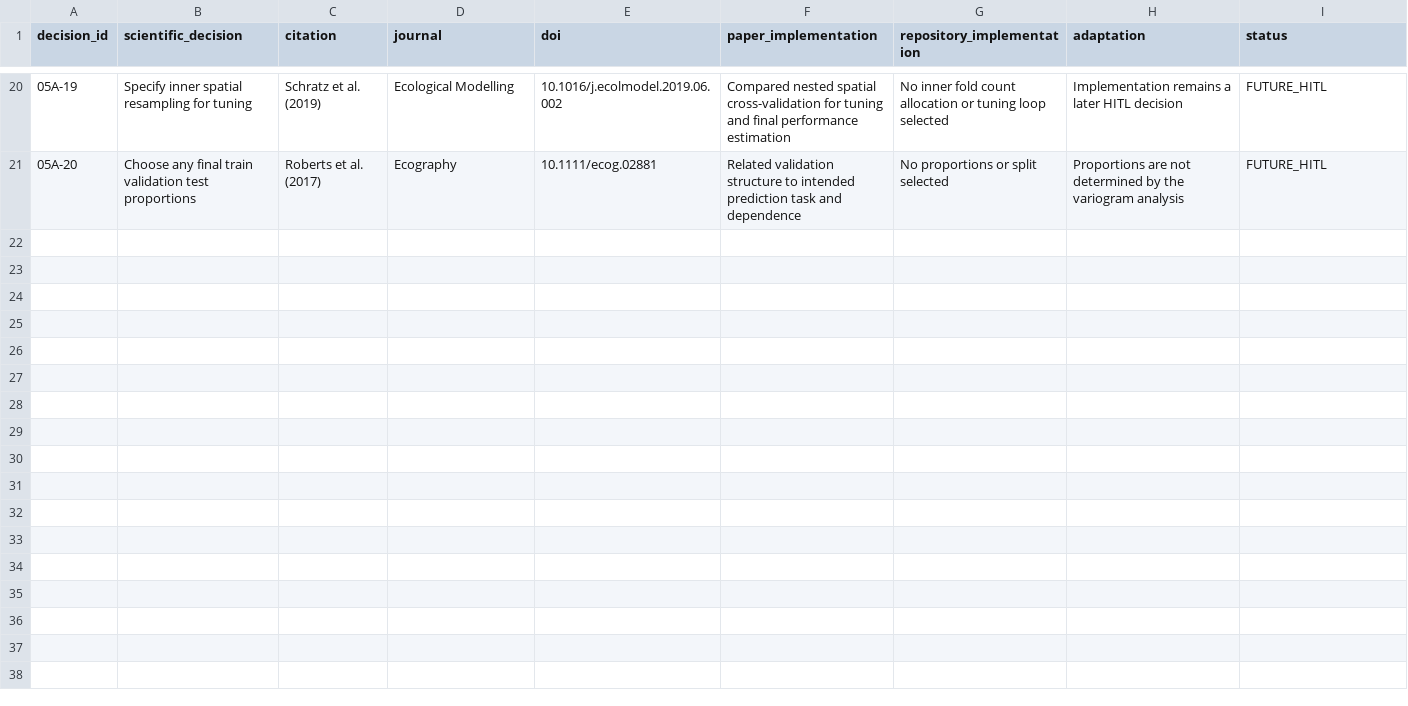
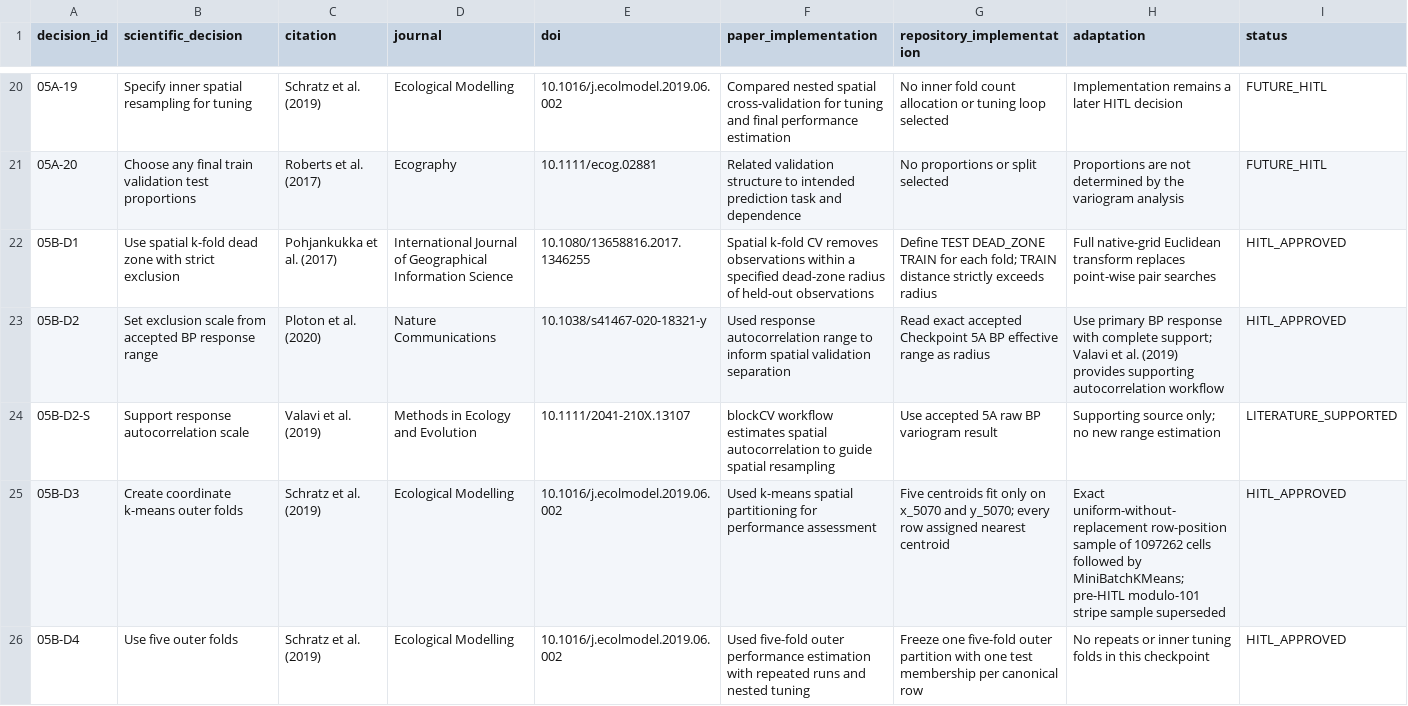
Before and after one commit to blakedehaas/wildfire-risk-uncertainty, a CSV file: docs/methodology/methodology_evidence_ledger.csv, drawn as a sheet; only a part is shown, gaps mark what is left out; the diff names each change by its address in the sheet, - before the commit and + after, or states it on an @@ line.

Commit message:
Construct outer spatial cross-validation

```diff
--- a/docs/methodology/methodology_evidence_ledger.csv
+++ b/docs/methodology/methodology_evidence_ledger.csv
+row 22: 05B-D1 | Use spatial k-fold dead zone with strict exclusion | Pohjankukka et al. (2017) | International Journal of Geographical Information Science | 10.1080/13658816.2017.1346255 | Spatial k-fold CV removes observations within a specified dead-zone radius of held-out observations | Define TEST DEAD_ZONE TRAIN for each fold; TRAIN distance strictly exceeds radius | Full native-grid Euclidean transform replaces point-wise pair searches | HITL_APPROVED
+row 23: 05B-D2 | Set exclusion scale from accepted BP response range | Ploton et al. (2020) | Nature Communications | 10.1038/s41467-020-18321-y | Used response autocorrelation range to inform spatial validation separation | Read exact accepted Checkpoint 5A BP effective range as radius | Use primary BP response with complete support; Valavi et al. (2019) provides supporting autocorrelation workflow | HITL_APPROVED
+row 24: 05B-D2-S | Support response autocorrelation scale | Valavi et al. (2019) | Methods in Ecology and Evolution | 10.1111/2041-210X.13107 | blockCV workflow estimates spatial autocorrelation to guide spatial resampling | Use accepted 5A raw BP variogram result | Supporting source only; no new range estimation | LITERATURE_SUPPORTED
+row 25: 05B-D3 | Create coordinate k-means outer folds | Schratz et al. (2019) | Ecological Modelling | 10.1016/j.ecolmodel.2019.06.002 | Used k-means spatial partitioning for performance assessment | Five centroids fit only on x_5070 and y_5070; every row assigned nearest centroid | Exact uniform-without-replacement row-position sample of 1097262 cells followed by MiniBatchKMeans; pre-HITL modulo-101 stripe sample superseded | HITL_APPROVED
+row 26: 05B-D4 | Use five outer folds | Schratz et al. (2019) | Ecological Modelling | 10.1016/j.ecolmodel.2019.06.002 | Used five-fold outer performance estimation with repeated runs and nested tuning | Freeze one five-fold outer partition with one test membership per canonical row | No repeats or inner tuning folds in this checkpoint | HITL_APPROVED
```
Also changed, not shown: 33 other files.
